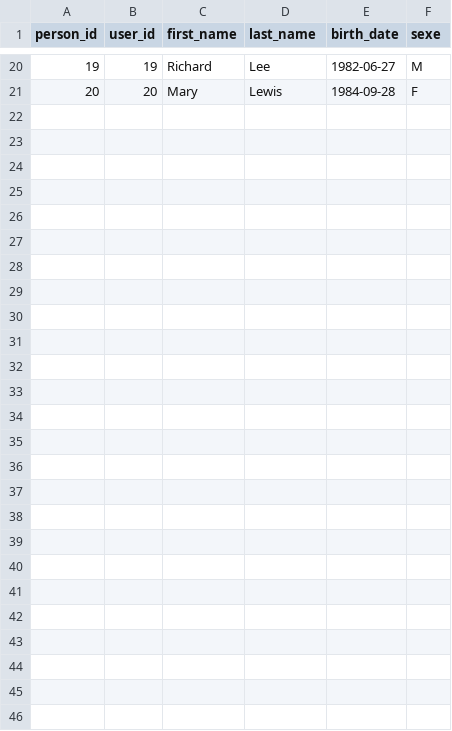
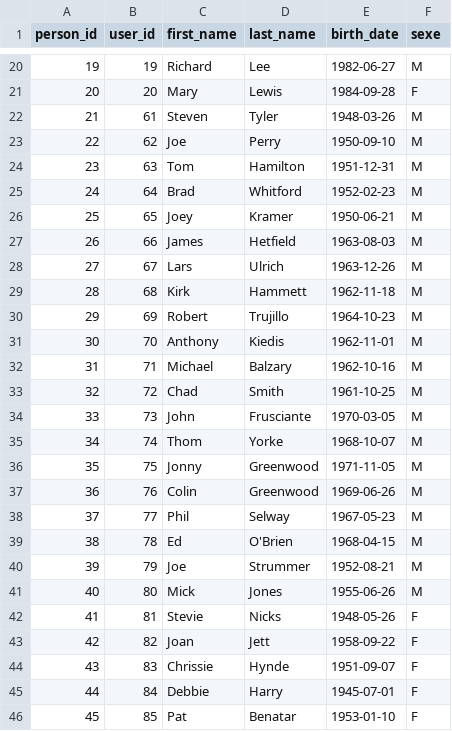
Before and after one commit to ryohkhn/noisebook, a CSV file: csv/people.csv, drawn as a sheet; only a part is shown, gaps mark what is left out; the diff names each change by its address in the sheet, - before the commit and + after, or states it on an @@ line.

Commit message:
add link_musician_music_group and link_people_musician, adapt the other tables

```diff
--- a/csv/people.csv
+++ b/csv/people.csv
+row 22: 21 | 61 | Steven | Tyler | 1948-03-26 | M
+row 23: 22 | 62 | Joe | Perry | 1950-09-10 | M
+row 24: 23 | 63 | Tom | Hamilton | 1951-12-31 | M
+row 25: 24 | 64 | Brad | Whitford | 1952-02-23 | M
+row 26: 25 | 65 | Joey | Kramer | 1950-06-21 | M
+row 27: 26 | 66 | James | Hetfield | 1963-08-03 | M
+row 28: 27 | 67 | Lars | Ulrich | 1963-12-26 | M
+row 29: 28 | 68 | Kirk | Hammett | 1962-11-18 | M
+row 30: 29 | 69 | Robert | Trujillo | 1964-10-23 | M
+row 31: 30 | 70 | Anthony | Kiedis | 1962-11-01 | M
+row 32: 31 | 71 | Michael | Balzary | 1962-10-16 | M
+row 33: 32 | 72 | Chad | Smith | 1961-10-25 | M
+row 34: 33 | 73 | John | Frusciante | 1970-03-05 | M
+row 35: 34 | 74 | Thom | Yorke | 1968-10-07 | M
+row 36: 35 | 75 | Jonny | Greenwood | 1971-11-05 | M
+row 37: 36 | 76 | Colin | Greenwood | 1969-06-26 | M
+row 38: 37 | 77 | Phil | Selway | 1967-05-23 | M
+row 39: 38 | 78 | Ed | O'Brien | 1968-04-15 | M
+row 40: 39 | 79 | Joe | Strummer | 1952-08-21 | M
+row 41: 40 | 80 | Mick | Jones | 1955-06-26 | M
+row 42: 41 | 81 | Stevie | Nicks | 1948-05-26 | F
+row 43: 42 | 82 | Joan | Jett | 1958-09-22 | F
+row 44: 43 | 83 | Chrissie | Hynde | 1951-09-07 | F
+row 45: 44 | 84 | Debbie | Harry | 1945-07-01 | F
+row 46: 45 | 85 | Pat | Benatar | 1953-01-10 | F
```
Also changed, not shown: csv/music_group.csv, csv/musician.csv, 3 other files.
